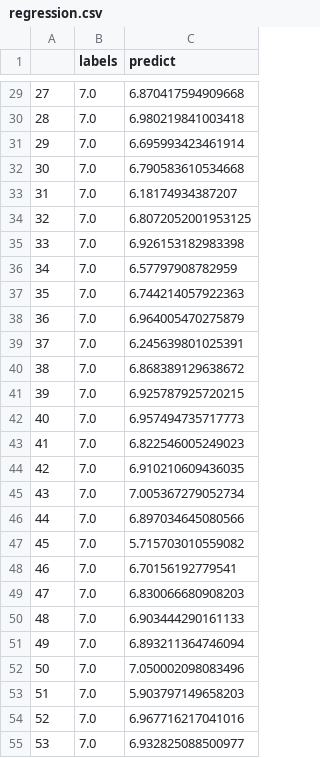
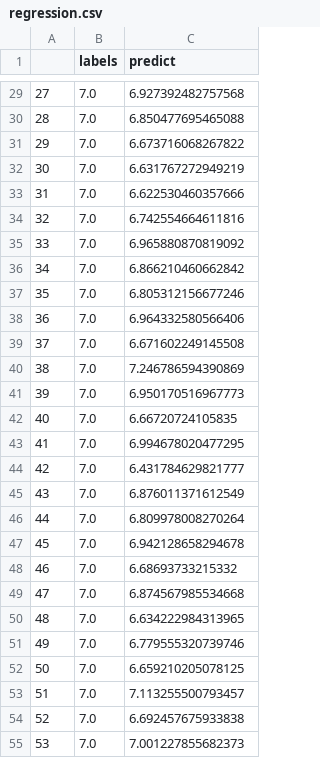
Before and after one commit to costarev/ANN-2021, a CSV file: 8382/Sinelnikov/pr/5/regression.csv, drawn as a sheet; only a part is shown, gaps mark what is left out; the diff covers the shown part only.

```diff
--- a/8382/Sinelnikov/pr/5/regression.csv
+++ b/8382/Sinelnikov/pr/5/regression.csv
@@ -29,27 +29,27 @@
-27,7.0,6.870417594909668
-28,7.0,6.980219841003418
-29,7.0,6.695993423461914
-30,7.0,6.790583610534668
-31,7.0,6.18174934387207
-32,7.0,6.8072052001953125
-33,7.0,6.926153182983398
-34,7.0,6.57797908782959
-35,7.0,6.744214057922363
-36,7.0,6.964005470275879
-37,7.0,6.245639801025391
-38,7.0,6.868389129638672
-39,7.0,6.925787925720215
-40,7.0,6.957494735717773
-41,7.0,6.822546005249023
-42,7.0,6.910210609436035
-43,7.0,7.005367279052734
-44,7.0,6.897034645080566
-45,7.0,5.715703010559082
-46,7.0,6.70156192779541
-47,7.0,6.830066680908203
-48,7.0,6.903444290161133
-49,7.0,6.893211364746094
-50,7.0,7.050002098083496
-51,7.0,5.903797149658203
-52,7.0,6.967716217041016
-53,7.0,6.932825088500977
+27,7.0,6.927392482757568
+28,7.0,6.850477695465088
+29,7.0,6.673716068267822
+30,7.0,6.631767272949219
+31,7.0,6.622530460357666
+32,7.0,6.742554664611816
+33,7.0,6.965880870819092
+34,7.0,6.866210460662842
+35,7.0,6.805312156677246
+36,7.0,6.964332580566406
+37,7.0,6.671602249145508
+38,7.0,7.246786594390869
+39,7.0,6.950170516967773
+40,7.0,6.66720724105835
+41,7.0,6.994678020477295
+42,7.0,6.431784629821777
+43,7.0,6.876011371612549
+44,7.0,6.809978008270264
+45,7.0,6.942128658294678
+46,7.0,6.68693733215332
+47,7.0,6.874567985534668
+48,7.0,6.634222984313965
+49,7.0,6.779555320739746
+50,7.0,6.659210205078125
+51,7.0,7.113255500793457
+52,7.0,6.692457675933838
+53,7.0,7.001227855682373
```
Also changed, not shown: 73 edited cells elsewhere in this file, 8382/Sinelnikov/pr/5/dataset.csv, 8382/Sinelnikov/pr/5/decoded.csv, 5 other files.
